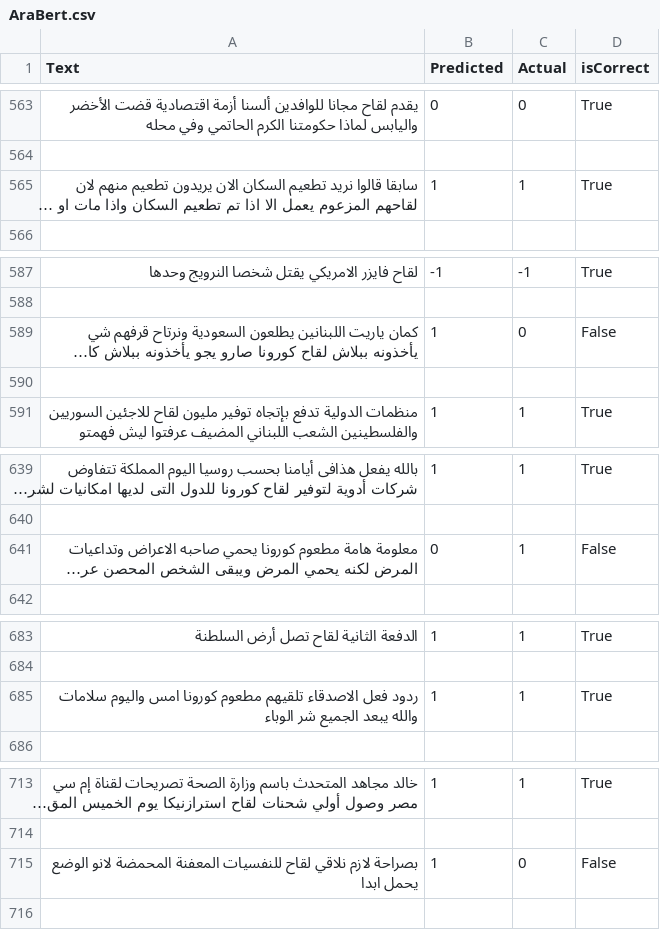
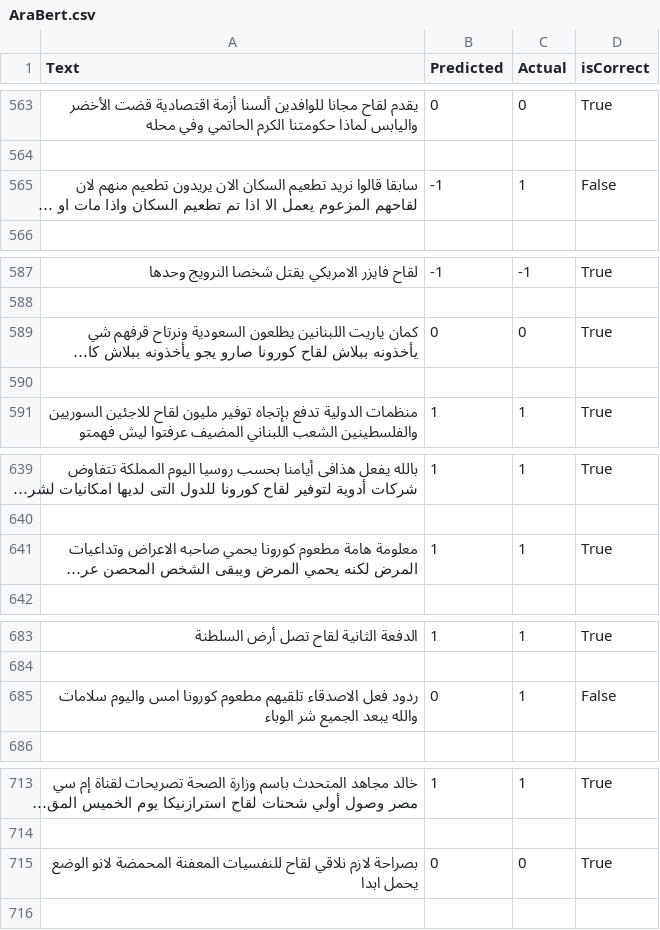
Before and after one commit to gaserashraf/NLP-Project, a CSV file: Results/AraBert.csv, drawn as a sheet; only a part is shown, gaps mark what is left out; long unchanged cells end in …; the diff covers the shown part only; the diff names each change by its address in the sheet, - before the commit and + after, or states it on an @@ line.

```diff
--- a/Results/AraBert.csv
+++ b/Results/AraBert.csv
-B565 (Predicted): 1
+B565 (Predicted): -1
-D565 (isCorrect): True
+D565 (isCorrect): False
-B589 (Predicted): 1
+B589 (Predicted): 0
-D589 (isCorrect): False
+D589 (isCorrect): True
-B641 (Predicted): 0
+B641 (Predicted): 1
-D641 (isCorrect): False
+D641 (isCorrect): True
-B685 (Predicted): 1
+B685 (Predicted): 0
-D685 (isCorrect): True
+D685 (isCorrect): False
-B715 (Predicted): 1
+B715 (Predicted): 0
-D715 (isCorrect): False
+D715 (isCorrect): True
```
Also changed, not shown: 59 edited cells elsewhere in this file, 4 other files.
